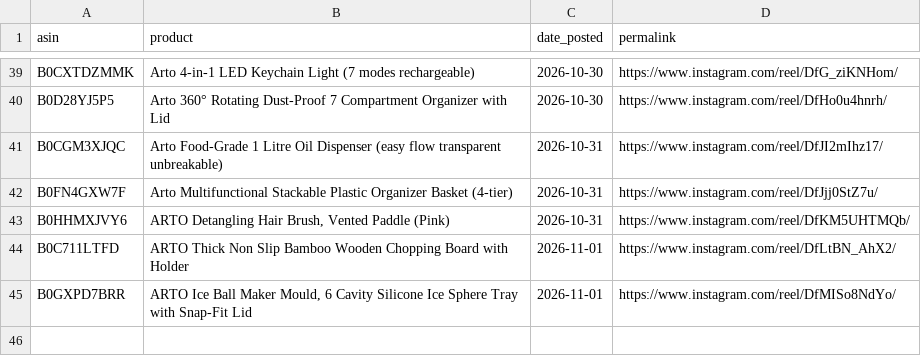
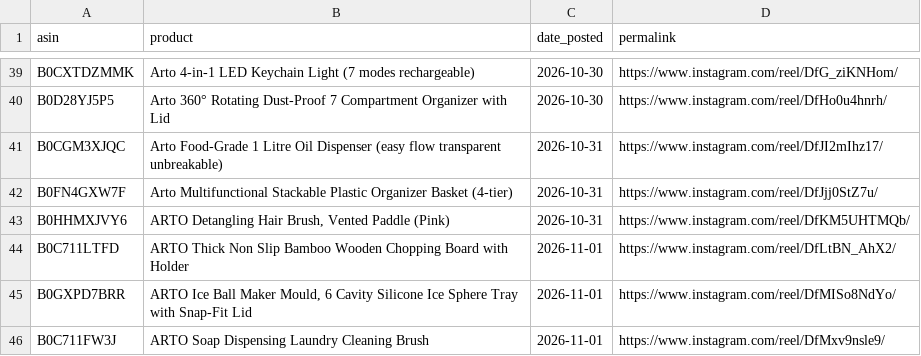
Before and after one commit to pissatower-art/veehainc-links, a CSV file: posted.csv, drawn as a sheet; only a part is shown, gaps mark what is left out.

```diff
--- a/posted.csv
+++ b/posted.csv
@@ -45 +45,2 @@ B0C711LTFD,ARTO Thick Non Slip Bamboo Wooden Chopping Board with Holder,2026-11-
 B0GXPD7BRR,"ARTO Ice Ball Maker Mould, 6 Cavity Silicone Ice Sphere Tray with Snap-Fit Lid",2026-11-01,https://www.instagram.com/reel/DfMISo8NdYo/
+B0C711FW3J,ARTO Soap Dispensing Laundry Cleaning Brush,2026-11-01,https://www.instagram.com/reel/DfMxv9nsle9/
```
Also changed, not shown: 1 other file.
